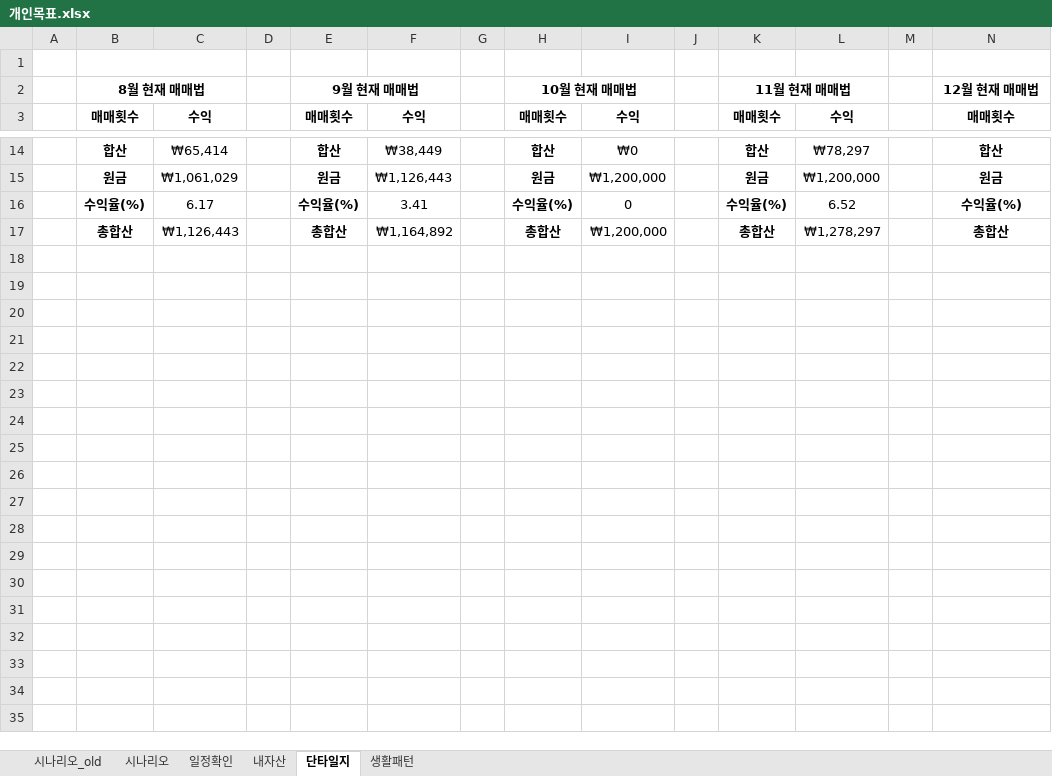
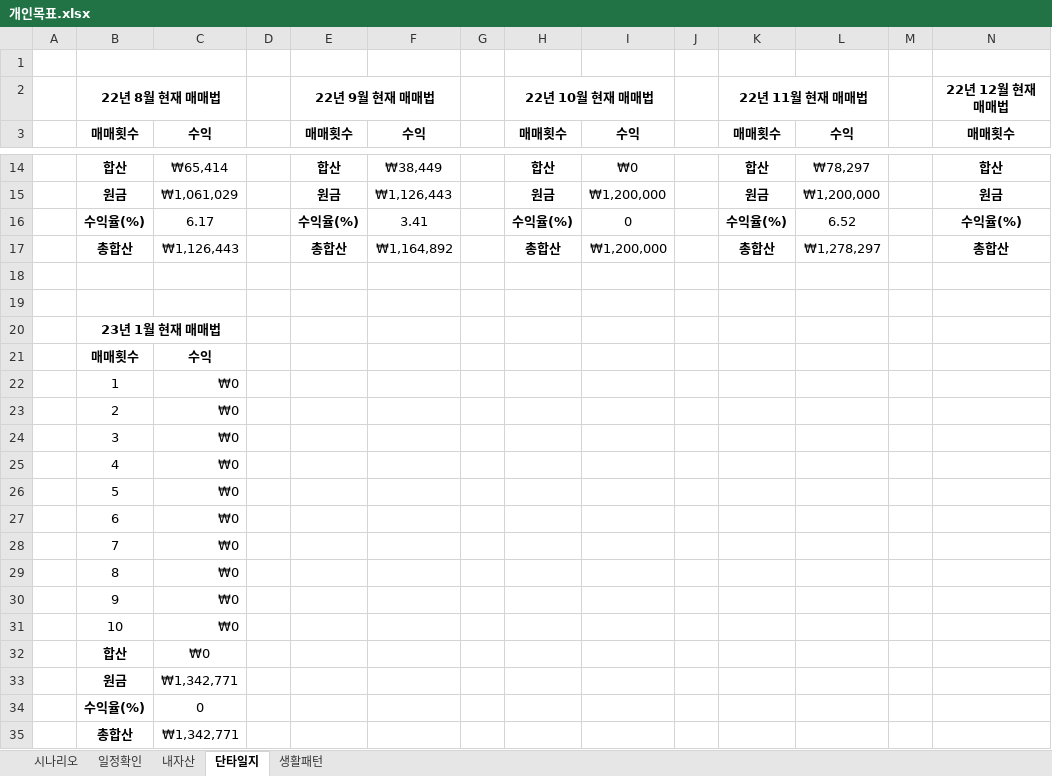
Before and after one commit to sbg613/MyStock, an Excel workbook: 개인목표.xlsx, sheet 단타일지, drawn as a sheet; only a part is shown, gaps mark what is left out; values as stored, in another font and other column widths than the file's, no borders; removed rows and columns are numbered as before the commit, all else as after; rows hold the shown columns only; the diff names each change by its address in the sheet, - before the commit and + after, or states it on an @@ line.

```diff
--- a/개인목표.xlsx (sheet 단타일지)
+++ b/개인목표.xlsx (sheet 단타일지)
-sheet tab: 시나리오_old
-row 2:  | 8월 현재 매매법 |  |  | 9월 현재 매매법 |  |  | 10월 현재 매매법 |  |  | 11월 현재 매매법 |  |  | 12월 현재 매매법
+row 2:  | 22년 8월 현재 매매법 |  |  | 22년 9월 현재 매매법 |  |  | 22년 10월 현재 매매법 |  |  | 22년 11월 현재 매매법 |  |  | 22년 12월 현재 매매법
+row 18: (empty)
+row 19: (empty)
+row 20:  | 23년 1월 현재 매매법
+row 21:  | 매매횟수 | 수익
+row 22:  | 1 | ₩0
+row 23:  | 2 | ₩0
+row 24:  | 3 | ₩0
+row 25:  | 4 | ₩0
+row 26:  | 5 | ₩0
+row 27:  | 6 | ₩0
+row 28:  | 7 | ₩0
+row 29:  | 8 | ₩0
+row 30:  | 9 | ₩0
+row 31:  | 10 | ₩0
+row 32:  | 합산 | ₩0
+row 33:  | 원금 | ₩1,342,771
+row 34:  | 수익율(%) | 0
+row 35:  | 총합산 | ₩1,342,771
```
Also changed, not shown: sheet 생활패턴, sheet 시나리오, sheet 일정확인.
